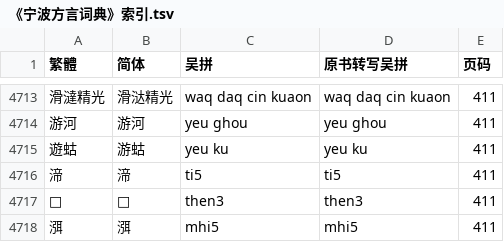
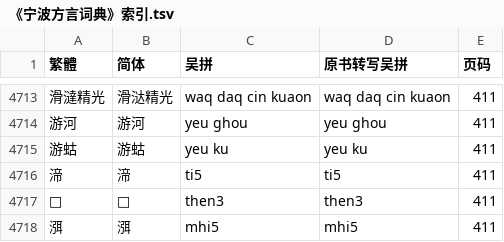
Before and after one commit to ionkaon/data, a TSV file: 《宁波方言词典》索引.tsv, drawn as a sheet; only a part is shown, gaps mark what is left out.

```diff
--- a/《宁波方言词典》索引.tsv
+++ b/《宁波方言词典》索引.tsv
@@ -4714,3 +4714,3 @@
 游河	游河	yeu ghou	yeu ghou	411
-遊蛄	游蛄	yeu ku	yeu ku	411
+游蛄	游蛄	yeu ku	yeu ku	411
 渧	渧	ti5	ti5	411
```
Also changed, not shown: 《阿拉宁波话(修订版)》詞彙索引.tsv.
